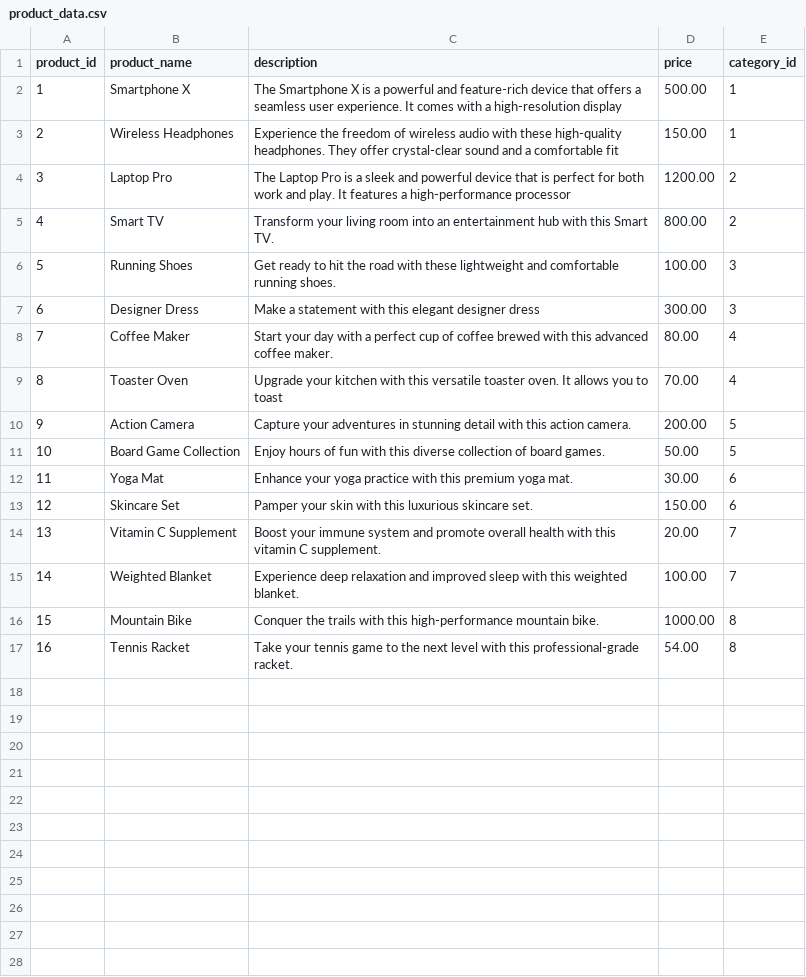
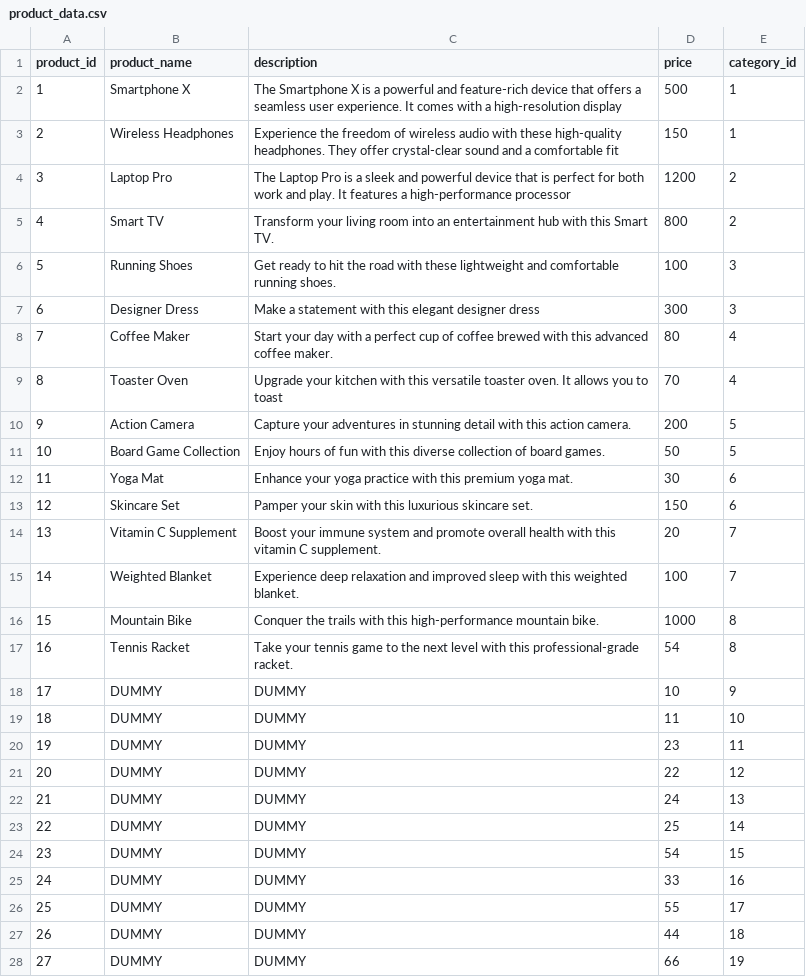
Before and after one commit to Shopify/eng-intern-assessment-data, a CSV file: data/product_data.csv, drawn as a sheet; only a part is shown; the diff covers the shown part only.

```diff
--- a/data/product_data.csv
+++ b/data/product_data.csv
@@ -1,17 +1,28 @@
 product_id,product_name,description,price,category_id
-1,Smartphone X,The Smartphone X is a powerful and feature-rich device that offers a seamless user experience. It comes with a high-resolution display,500.00,1
-2,Wireless Headphones,Experience the freedom of wireless audio with these high-quality headphones. They offer crystal-clear sound and a comfortable fit,150.00,1
-3,Laptop Pro,The Laptop Pro is a sleek and powerful device that is perfect for both work and play. It features a high-performance processor,1200.00,2
-4,Smart TV,Transform your living room into an entertainment hub with this Smart TV.,800.00,2
-5,Running Shoes,Get ready to hit the road with these lightweight and comfortable running shoes.,100.00,3
-6,Designer Dress,Make a statement with this elegant designer dress,300.00,3
-7,Coffee Maker,Start your day with a perfect cup of coffee brewed with this advanced coffee maker.,80.00,4
-8,Toaster Oven,Upgrade your kitchen with this versatile toaster oven. It allows you to toast,70.00,4
-9,Action Camera,Capture your adventures in stunning detail with this action camera.,200.00,5
-10,Board Game Collection,Enjoy hours of fun with this diverse collection of board games.,50.00,5
-11,Yoga Mat,Enhance your yoga practice with this premium yoga mat.,30.00,6
-12,Skincare Set,Pamper your skin with this luxurious skincare set.,150.00,6
-13,Vitamin C Supplement,Boost your immune system and promote overall health with this vitamin C supplement.,20.00,7
-14,Weighted Blanket,Experience deep relaxation and improved sleep with this weighted blanket.,100.00,7
-15,Mountain Bike,Conquer the trails with this high-performance mountain bike.,1000.00,8
-16,Tennis Racket,Take your tennis game to the next level with this professional-grade racket.,54.00,8
+1,Smartphone X,The Smartphone X is a powerful and feature-rich device that offers a seamless user experience. It comes with a high-resolution display,500,1
+2,Wireless Headphones,Experience the freedom of wireless audio with these high-quality headphones. They offer crystal-clear sound and a comfortable fit,150,1
+3,Laptop Pro,The Laptop Pro is a sleek and powerful device that is perfect for both work and play. It features a high-performance processor,1200,2
+4,Smart TV,Transform your living room into an entertainment hub with this Smart TV.,800,2
+5,Running Shoes,Get ready to hit the road with these lightweight and comfortable running shoes.,100,3
+6,Designer Dress,Make a statement with this elegant designer dress,300,3
+7,Coffee Maker,Start your day with a perfect cup of coffee brewed with this advanced coffee maker.,80,4
+8,Toaster Oven,Upgrade your kitchen with this versatile toaster oven. It allows you to toast,70,4
+9,Action Camera,Capture your adventures in stunning detail with this action camera.,200,5
+10,Board Game Collection,Enjoy hours of fun with this diverse collection of board games.,50,5
+11,Yoga Mat,Enhance your yoga practice with this premium yoga mat.,30,6
+12,Skincare Set,Pamper your skin with this luxurious skincare set.,150,6
+13,Vitamin C Supplement,Boost your immune system and promote overall health with this vitamin C supplement.,20,7
+14,Weighted Blanket,Experience deep relaxation and improved sleep with this weighted blanket.,100,7
+15,Mountain Bike,Conquer the trails with this high-performance mountain bike.,1000,8
+16,Tennis Racket,Take your tennis game to the next level with this professional-grade racket.,54,8
+17,DUMMY,DUMMY,10,9
+18,DUMMY,DUMMY,11,10
+19,DUMMY,DUMMY,23,11
+20,DUMMY,DUMMY,22,12
+21,DUMMY,DUMMY,24,13
+22,DUMMY,DUMMY,25,14
+23,DUMMY,DUMMY,54,15
+24,DUMMY,DUMMY,33,16
+25,DUMMY,DUMMY,55,17
+26,DUMMY,DUMMY,44,18
+27,DUMMY,DUMMY,66,19
```
Also changed, not shown: 10 added rows elsewhere in this file, 5 other files.
